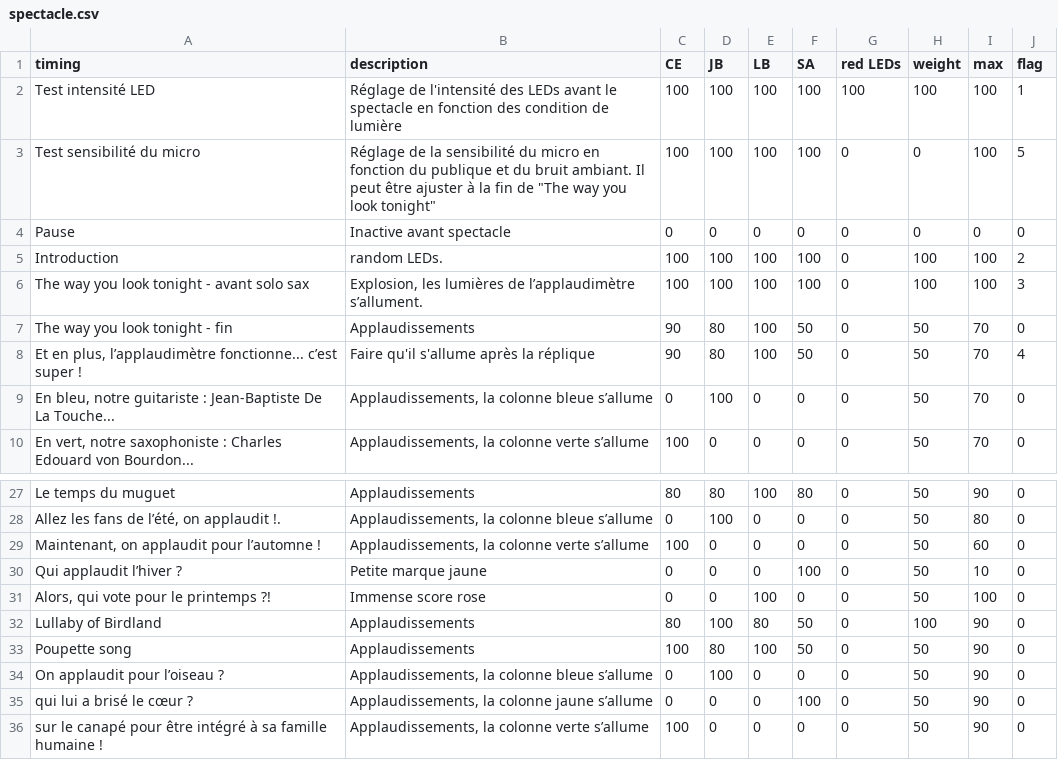
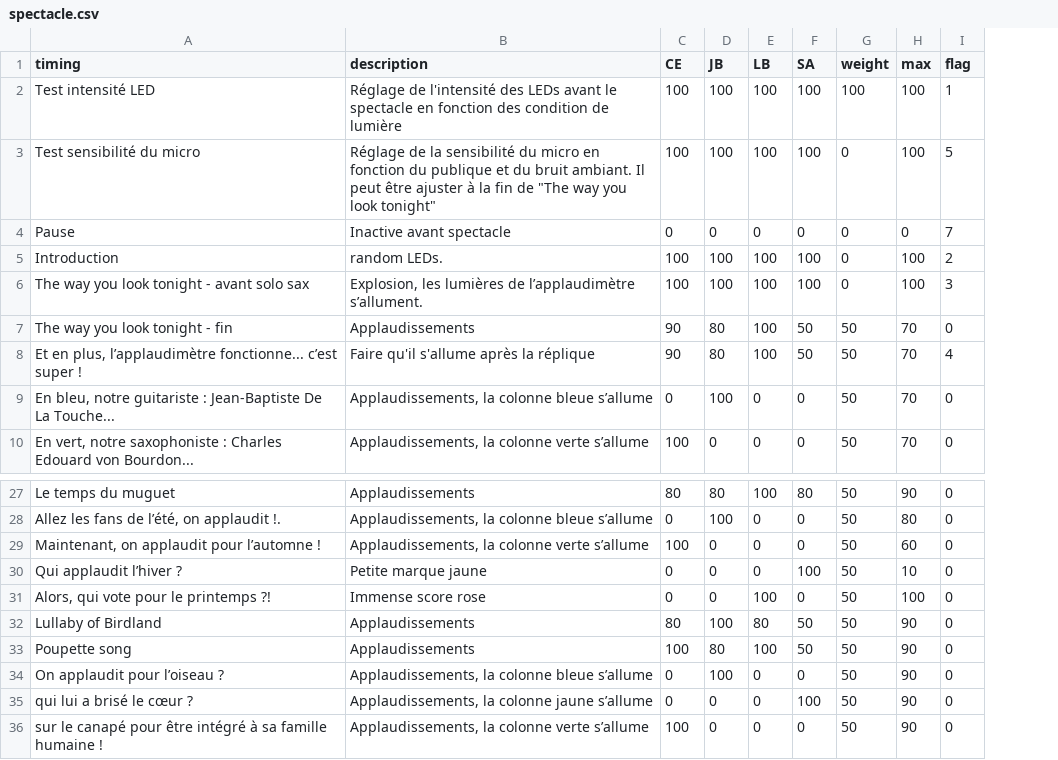
Before and after one commit to raphaelmonnard/lbate-applaudimetre, a CSV file: software/spectacle.csv, drawn as a sheet; only a part is shown, gaps mark what is left out; removed rows and columns are numbered as before the commit, all else as after; the diff names each change by its address in the sheet, - before the commit and + after, or states it on an @@ line.

Commit message:
remove redligh col

```diff
--- a/software/spectacle.csv
+++ b/software/spectacle.csv
-column G (red LEDs), rows 2-10: 100 | 0 | 0 | 0 | 0 | 0 | 0 | 0 | 0; rows 27-36: all 0
-I4 (flag): 0
+I4 (flag): 7
-G5:G6 (weight): 100
+G5:G6 (weight): 0
-G32 (weight): 100
+G32 (weight): 50
```
